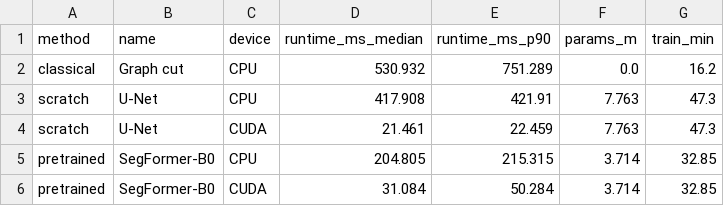
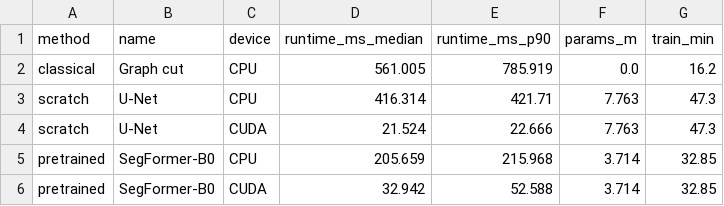
Before and after one commit to athenavillarin/ccs-250-final-project, a CSV file: results/efficiency.csv, drawn as a sheet.

Commit message:
refresh efficiency timings from the latest notebook run

```diff
--- a/results/efficiency.csv
+++ b/results/efficiency.csv
@@ -1,6 +1,6 @@
 method,name,device,runtime_ms_median,runtime_ms_p90,params_m,train_min
-classical,Graph cut,CPU,530.932,751.289,0.0,16.2
-scratch,U-Net,CPU,417.908,421.91,7.763,47.3
-scratch,U-Net,CUDA,21.461,22.459,7.763,47.3
-pretrained,SegFormer-B0,CPU,204.805,215.315,3.714,32.85
-pretrained,SegFormer-B0,CUDA,31.084,50.284,3.714,32.85
+classical,Graph cut,CPU,561.005,785.919,0.0,16.2
+scratch,U-Net,CPU,416.314,421.71,7.763,47.3
+scratch,U-Net,CUDA,21.524,22.666,7.763,47.3
+pretrained,SegFormer-B0,CPU,205.659,215.968,3.714,32.85
+pretrained,SegFormer-B0,CUDA,32.942,52.588,3.714,32.85
```
Also changed, not shown: 2 other files.
